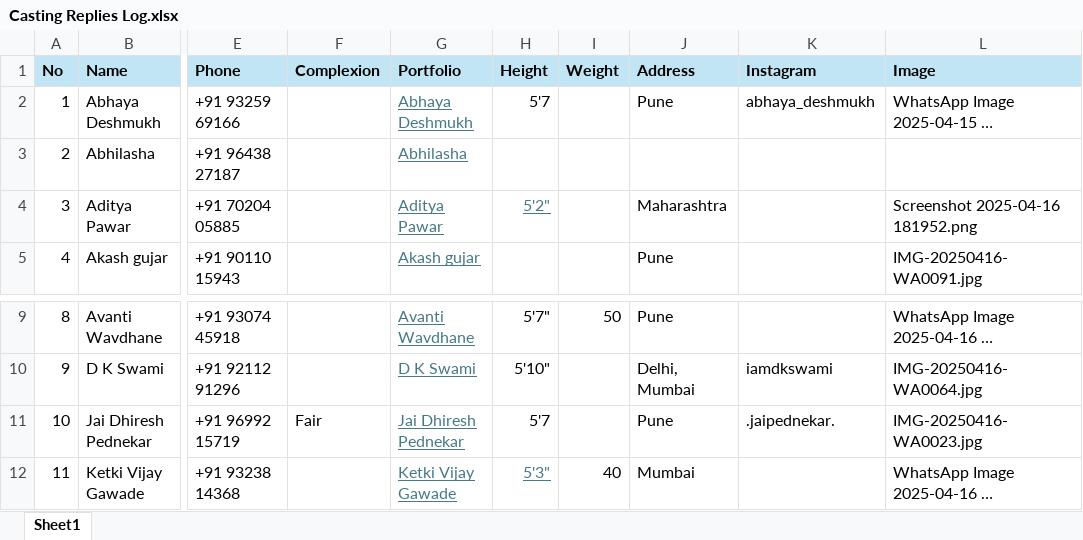
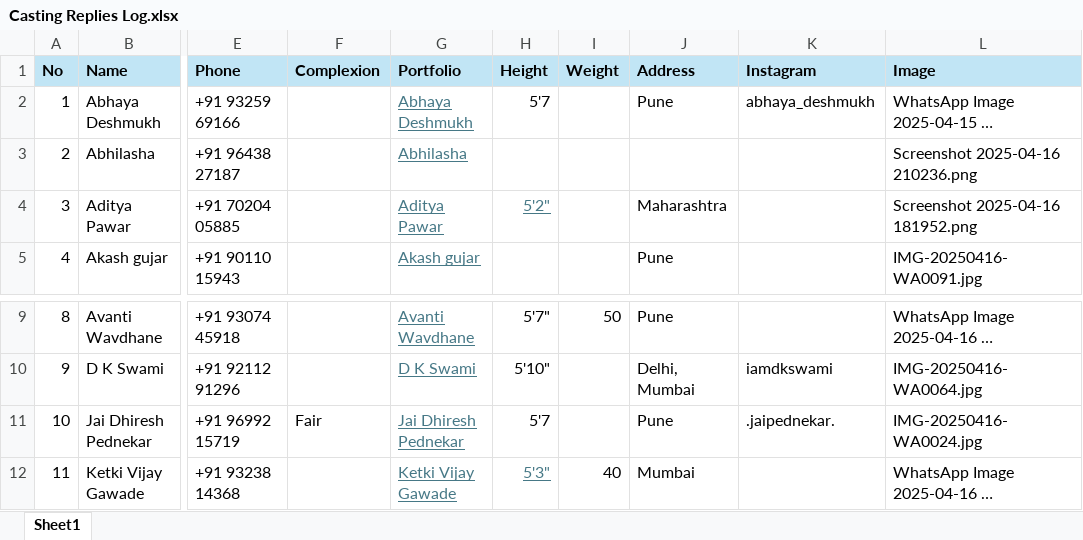
Before and after one commit to kshitijyadav96/casting-log, an Excel workbook: src/assets/Casting Replies Log.xlsx, sheet Sheet1, drawn as a sheet; only a part is shown, gaps mark what is left out; long unchanged cells end in …; values as stored, in another font and other column widths than the file's, no borders; table styles not drawn; the diff names each change by its address in the sheet, - before the commit and + after, or states it on an @@ line.

Commit message:
Changes in assets

```diff
--- a/src/assets/Casting Replies Log.xlsx (sheet Sheet1)
+++ b/src/assets/Casting Replies Log.xlsx (sheet Sheet1)
-L3 (Image): (empty)
+L3 (Image): Screenshot 2025-04-16 210236.png
-L11 (Image): IMG-20250416-WA0023.jpg
+L11 (Image): IMG-20250416-WA0024.jpg
```
Also changed, not shown: 1 other file.
